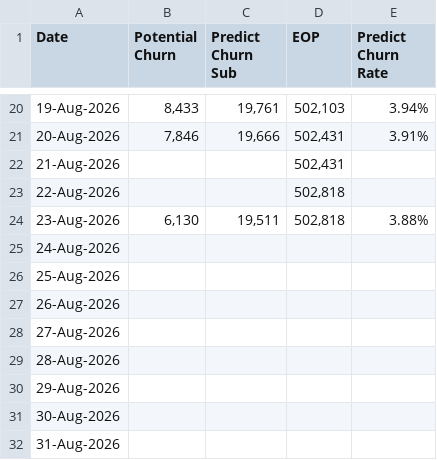
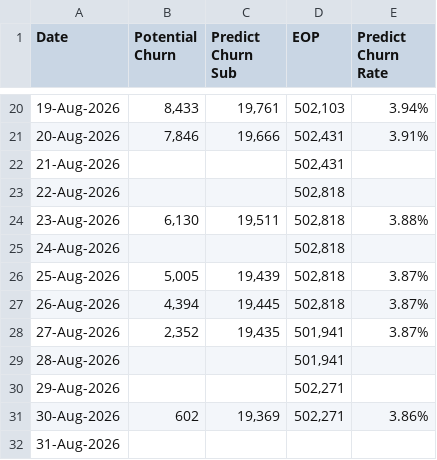
Before and after one commit to dhy-519/cbn-crm, a CSV file: 2026-08.csv, drawn as a sheet; only a part is shown, gaps mark what is left out.

Commit message:
Add files via upload

```diff
--- a/2026-08.csv
+++ b/2026-08.csv
@@ -24,9 +24,9 @@
 23-Aug-2026,"6,130","19,511","502,818",3.88%
-24-Aug-2026,,,,
-25-Aug-2026,,,,
-26-Aug-2026,,,,
-27-Aug-2026,,,,
-28-Aug-2026,,,,
-29-Aug-2026,,,,
-30-Aug-2026,,,,
+24-Aug-2026,,,"502,818",
+25-Aug-2026,"5,005","19,439","502,818",3.87%
+26-Aug-2026,"4,394","19,445","502,818",3.87%
+27-Aug-2026,"2,352","19,435","501,941",3.87%
+28-Aug-2026,,,"501,941",
+29-Aug-2026,,,"502,271",
+30-Aug-2026,602,"19,369","502,271",3.86%
 31-Aug-2026,,,,
```
